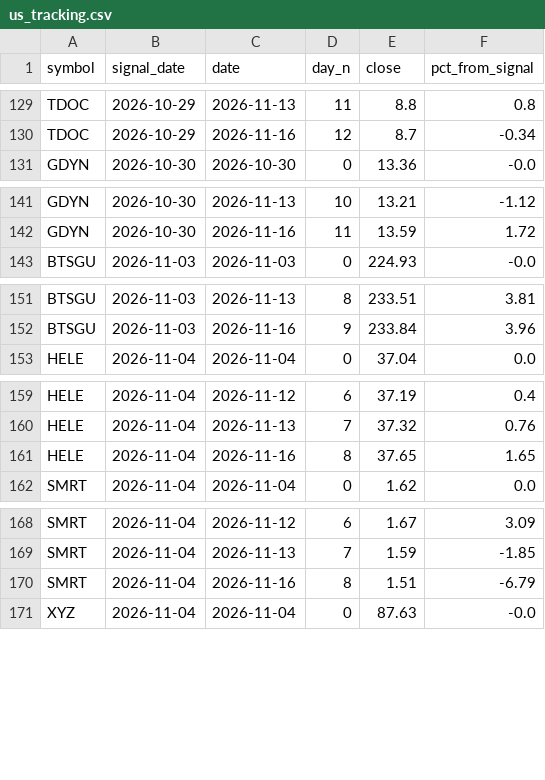
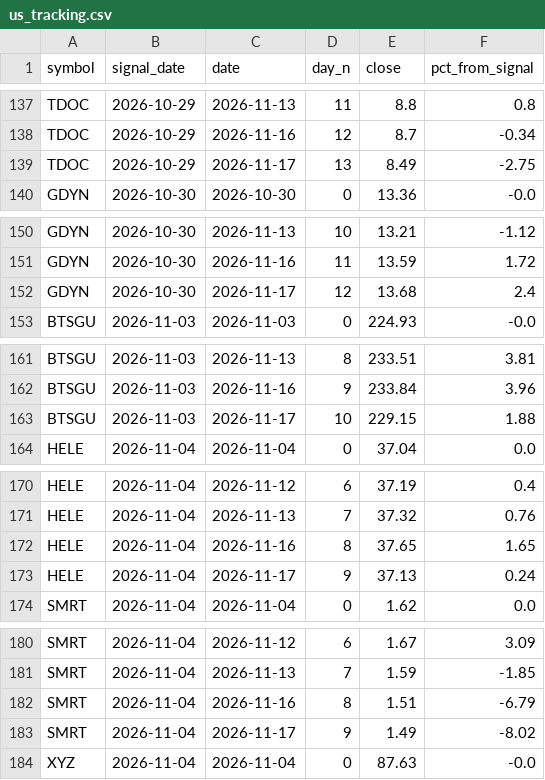
Before and after one commit to mixmizer-cyber/stock-dashboard, a CSV file: data/us_tracking.csv, drawn as a sheet; only a part is shown, gaps mark what is left out; the diff covers the shown part only.

```diff
--- a/data/us_tracking.csv
+++ b/data/us_tracking.csv
@@ -130,2 +138,3 @@ TDOC,2026-10-29,2026-11-13,11,8.8,0.8
 TDOC,2026-10-29,2026-11-16,12,8.7,-0.34
+TDOC,2026-10-29,2026-11-17,13,8.49,-2.75
 GDYN,2026-10-30,2026-10-30,0,13.36,-0.0
@@ -142,2 +151,3 @@ GDYN,2026-10-30,2026-11-13,10,13.21,-1.12
 GDYN,2026-10-30,2026-11-16,11,13.59,1.72
+GDYN,2026-10-30,2026-11-17,12,13.68,2.4
 BTSGU,2026-11-03,2026-11-03,0,224.93,-0.0
@@ -152,2 +162,3 @@ BTSGU,2026-11-03,2026-11-13,8,233.51,3.81
 BTSGU,2026-11-03,2026-11-16,9,233.84,3.96
+BTSGU,2026-11-03,2026-11-17,10,229.15,1.88
 HELE,2026-11-04,2026-11-04,0,37.04,0.0
@@ -161,2 +172,3 @@ HELE,2026-11-04,2026-11-13,7,37.32,0.76
 HELE,2026-11-04,2026-11-16,8,37.65,1.65
+HELE,2026-11-04,2026-11-17,9,37.13,0.24
 SMRT,2026-11-04,2026-11-04,0,1.62,0.0
@@ -170,2 +182,3 @@ SMRT,2026-11-04,2026-11-13,7,1.59,-1.85
 SMRT,2026-11-04,2026-11-16,8,1.51,-6.79
+SMRT,2026-11-04,2026-11-17,9,1.49,-8.02
 XYZ,2026-11-04,2026-11-04,0,87.63,-0.0
```
Also changed, not shown: 21 added rows elsewhere in this file, data/us_signals.csv.
